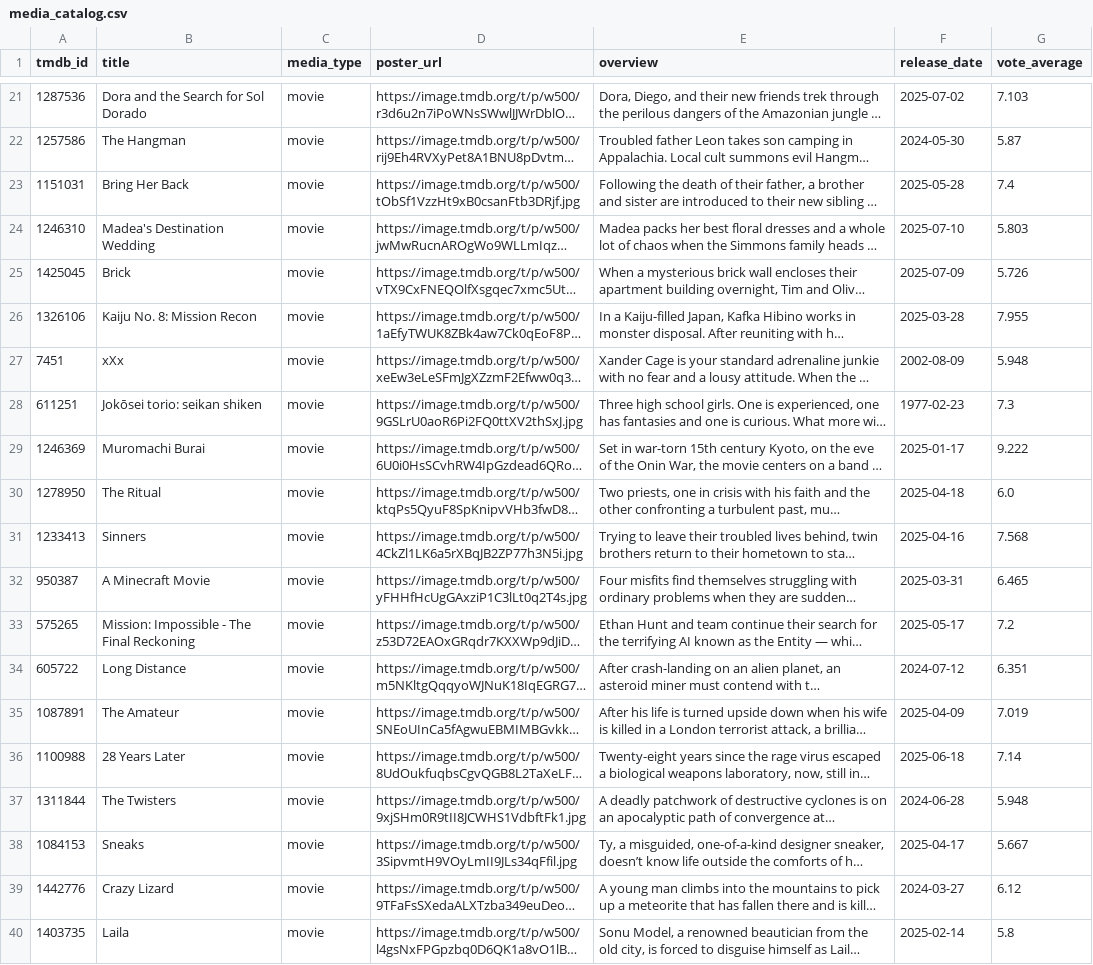
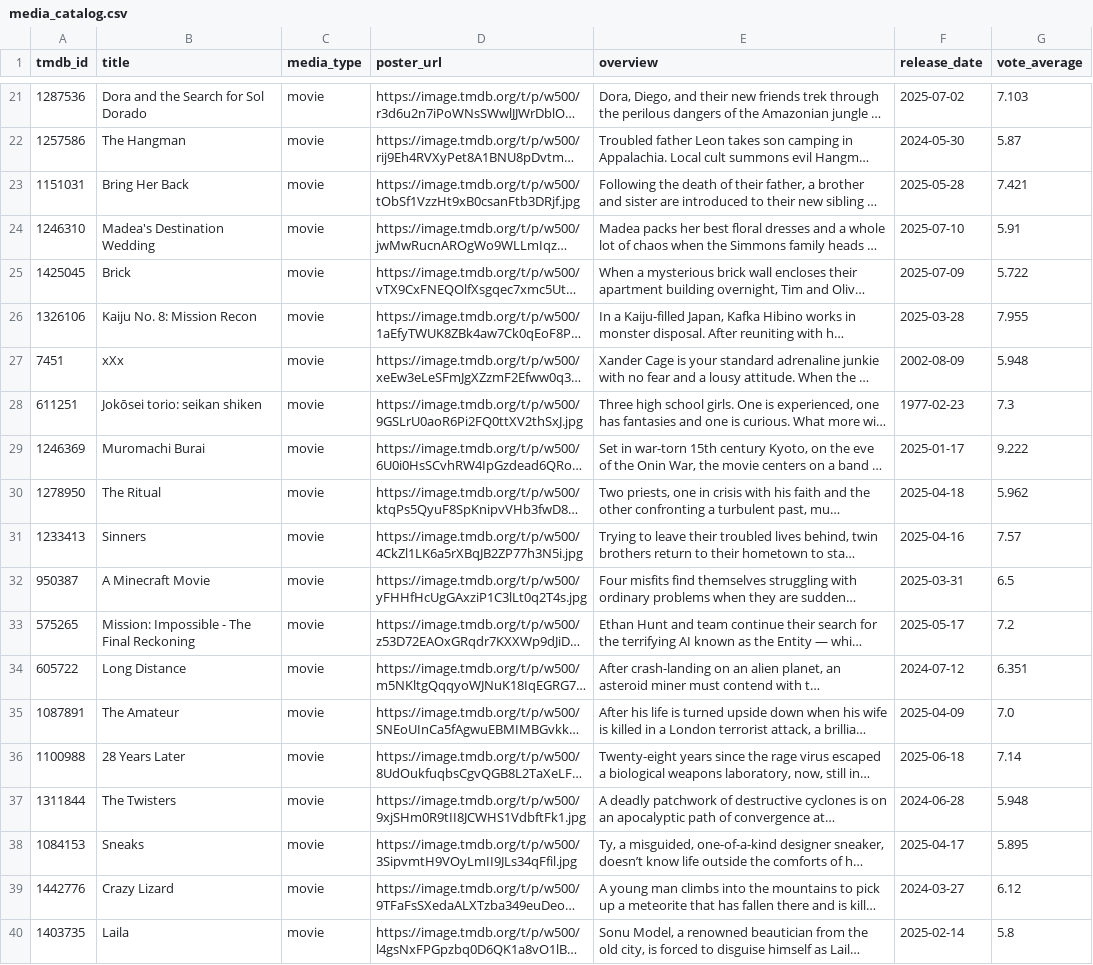
Before and after one commit to jalenjaloney/temp-name, a CSV file: media_catalog.csv, drawn as a sheet; only a part is shown, gaps mark what is left out; long unchanged cells end in …; the diff names each change by its address in the sheet, - before the commit and + after, or states it on an @@ line.

```diff
--- a/media_catalog.csv
+++ b/media_catalog.csv
-G23 (vote_average): 7.4
+G23 (vote_average): 7.421
-G24 (vote_average): 5.803
+G24 (vote_average): 5.91
-G25 (vote_average): 5.726
+G25 (vote_average): 5.722
-G30 (vote_average): 6.0
+G30 (vote_average): 5.962
-G31 (vote_average): 7.568
+G31 (vote_average): 7.57
-G32 (vote_average): 6.465
+G32 (vote_average): 6.5
-G35 (vote_average): 7.019
+G35 (vote_average): 7.0
-G38 (vote_average): 5.667
+G38 (vote_average): 5.895
```
Also changed, not shown: 1 other file.
